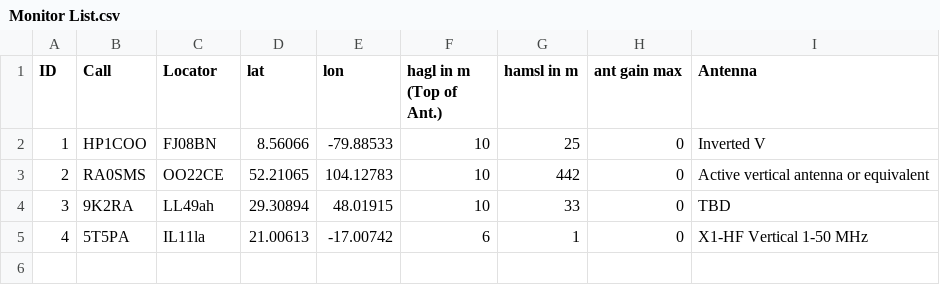
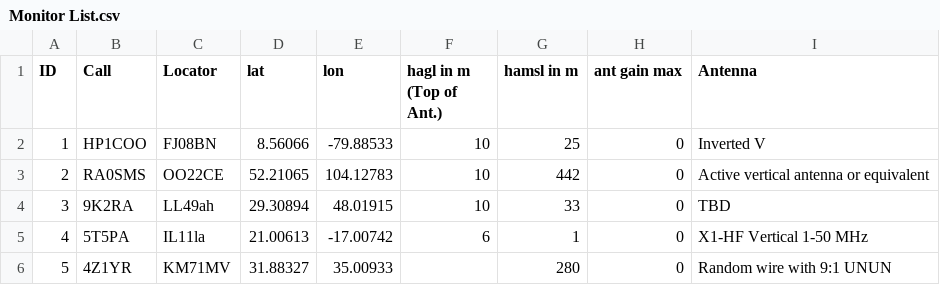
Before and after one commit to HB9VQQ/WSPRBeacon, a CSV file: Monitor List.csv, drawn as a sheet; the diff names each change by its address in the sheet, - before the commit and + after, or states it on an @@ line.

Commit message:
Add files via upload

```diff
--- a/Monitor List.csv
+++ b/Monitor List.csv
+row 6: 5 | 4Z1YR | KM71MV | 31.88327 | 35.00933 |  | 280 | 0 | Random wire with 9:1 UNUN
```
